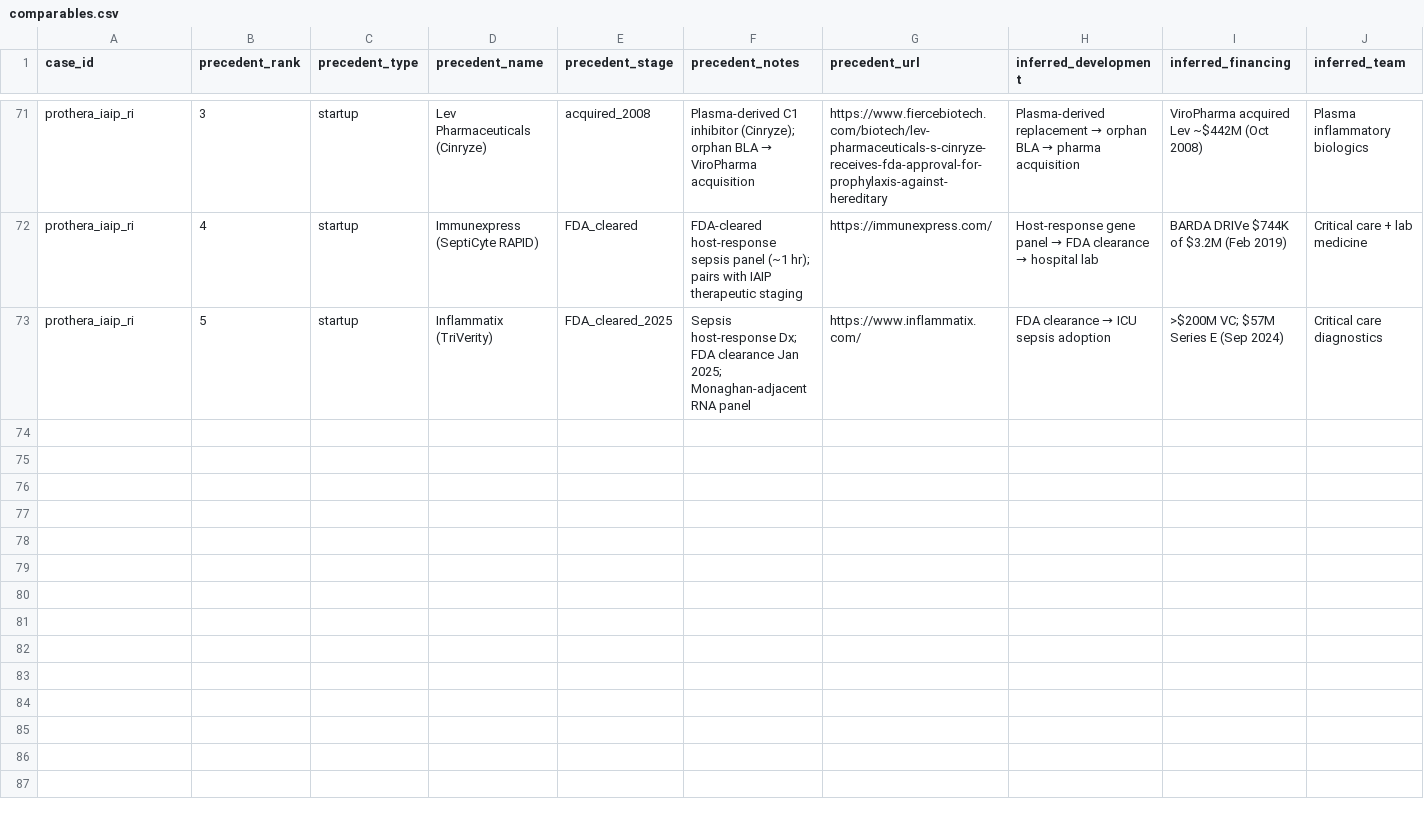
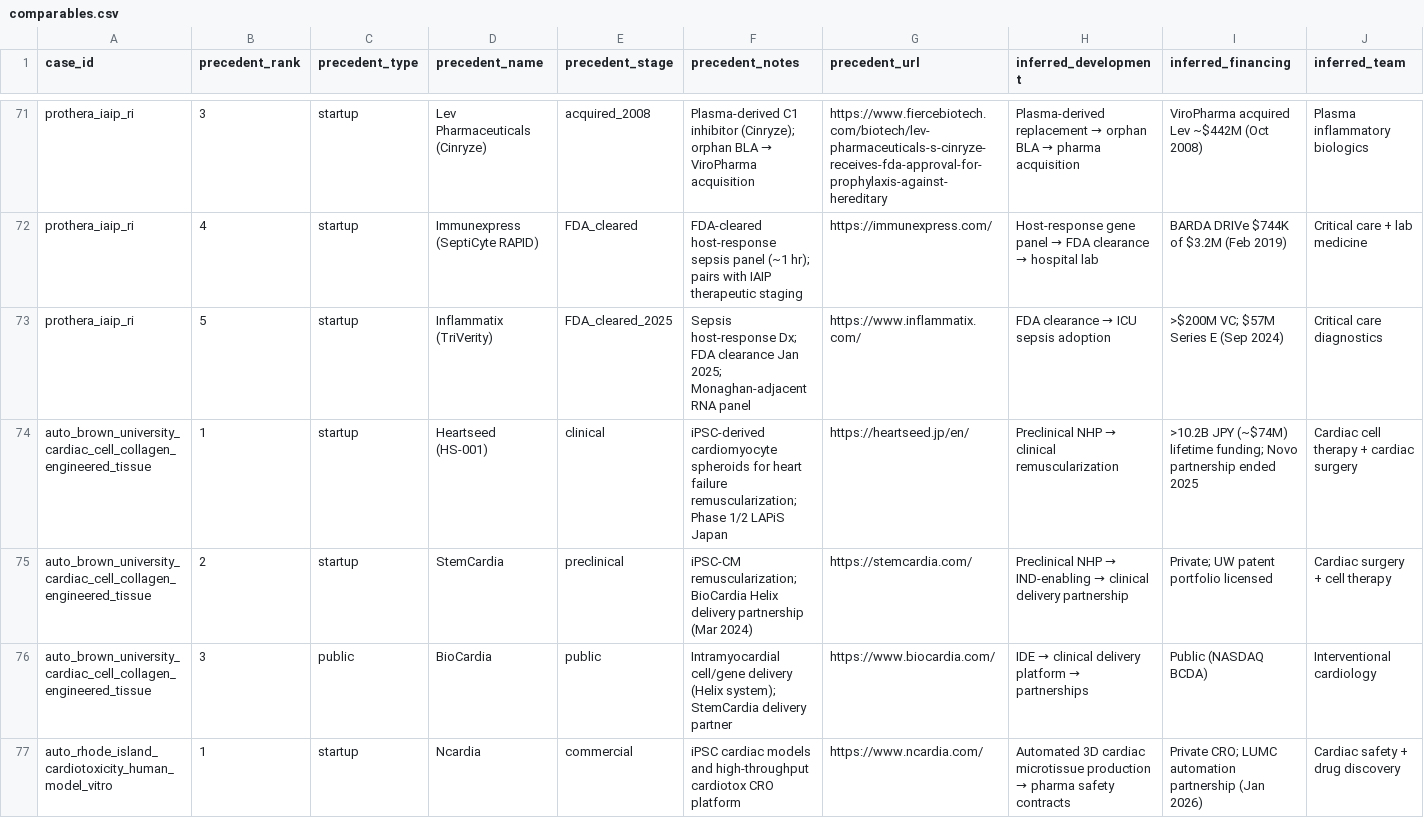
Before and after one commit to Puddin1066/tdw_ai, a CSV file: data/ri/tier_a/comparables.csv, drawn as a sheet; only a part is shown, gaps mark what is left out; rows hold the shown columns only; the diff covers the shown part only; the diff names each change by its address in the sheet, - before the commit and + after, or states it on an @@ line.

```diff
--- a/data/ri/tier_a/comparables.csv
+++ b/data/ri/tier_a/comparables.csv
+row 74: auto_brown_university_cardiac_cell_collagen_engineered_tissue | 1 | startup | Heartseed (HS-001) | clinical | iPSC-derived cardiomyocyte spheroids for heart failure remuscularization; Phase 1/2 LAPiS Japan | https://heartseed.jp/en/ | Preclinical NHP → clinical remuscularization | >10.2B JPY (~$74M) lifetime funding; Novo partnership ended 2025 | Cardiac cell therapy + cardiac surgery
+row 75: auto_brown_university_cardiac_cell_collagen_engineered_tissue | 2 | startup | StemCardia | preclinical | iPSC-CM remuscularization; BioCardia Helix delivery partnership (Mar 2024) | https://stemcardia.com/ | Preclinical NHP → IND-enabling → clinical delivery partnership | Private; UW patent portfolio licensed | Cardiac surgery + cell therapy
+row 76: auto_brown_university_cardiac_cell_collagen_engineered_tissue | 3 | public | BioCardia | public | Intramyocardial cell/gene delivery (Helix system); StemCardia delivery partner | https://www.biocardia.com/ | IDE → clinical delivery platform → partnerships | Public (NASDAQ BCDA) | Interventional cardiology
+row 77: auto_rhode_island_cardiotoxicity_human_model_vitro | 1 | startup | Ncardia | commercial | iPSC cardiac models and high-throughput cardiotox CRO platform | https://www.ncardia.com/ | Automated 3D cardiac microtissue production → pharma safety contracts | Private CRO; LUMC automation partnership (Jan 2026) | Cardiac safety + drug discovery
```
Also changed, not shown: 9 added rows elsewhere in this file, data/ri/ri_ip_assets.csv, data/ri/ri_opportunities.csv, 47 other files.
